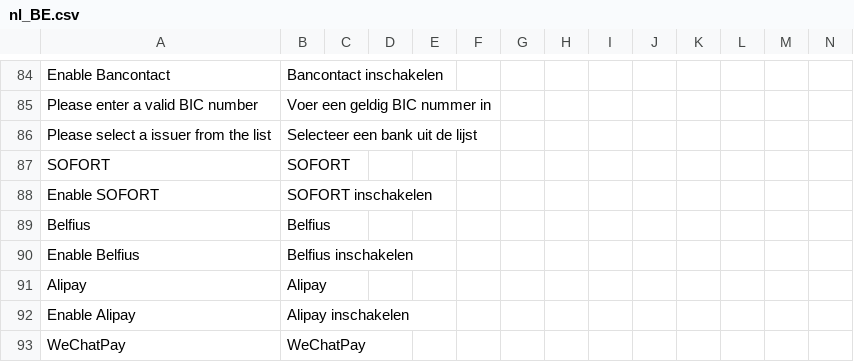
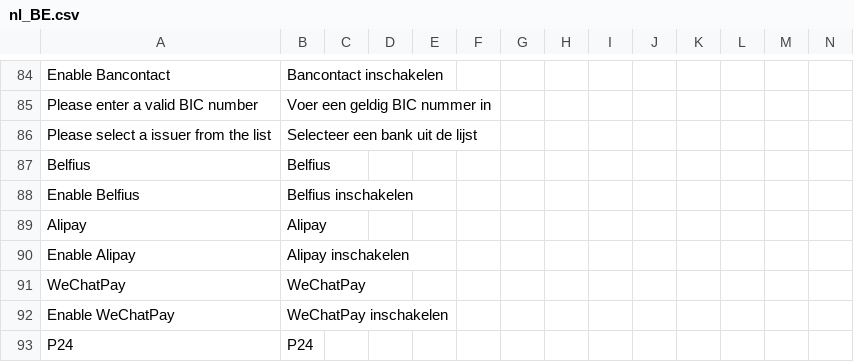
Before and after one commit to buckaroo-it/Magento2, a CSV file: i18n/nl_BE.csv, drawn as a sheet; only a part is shown, gaps mark what is left out; the shorter side is filled out with more unchanged rows; rows hold the shown columns only; the diff names each change by its address in the sheet, - before the commit and + after, or states it on an @@ line.

Commit message:
BP-3881-Remove-Sofort-Magento-2-Refactor

```diff
--- a/i18n/nl_BE.csv
+++ b/i18n/nl_BE.csv
-row 87: SOFORT | SOFORT
-row 88: Enable SOFORT | SOFORT inschakelen
```
Also changed, not shown: i18n/de_DE.csv, i18n/es_ES.csv, 29 other files.
